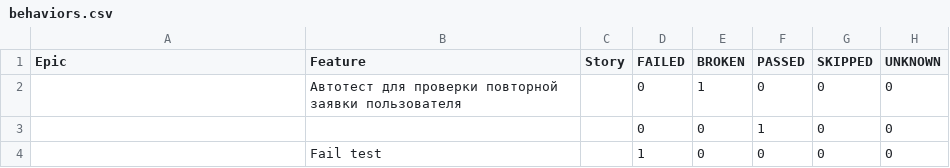
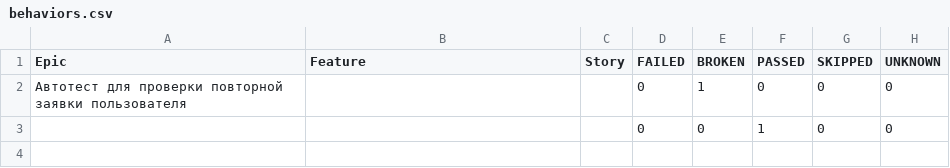
Before and after one commit to PRodyakin/AllureReport.github.io, a CSV file: data/behaviors.csv, drawn as a sheet.

```diff
--- a/data/behaviors.csv
+++ b/data/behaviors.csv
@@ -1,4 +1,3 @@
 "Epic","Feature","Story","FAILED","BROKEN","PASSED","SKIPPED","UNKNOWN"
-"","Автотест для проверки повторной заявки пользователя","","0","1","0","0","0"
+"Автотест для проверки повторной заявки пользователя","","","0","1","0","0","0"
 "","","","0","0","1","0","0"
-"","Fail test","","1","0","0","0","0"
```
Also changed, not shown: data/suites.csv, 26 other files.
